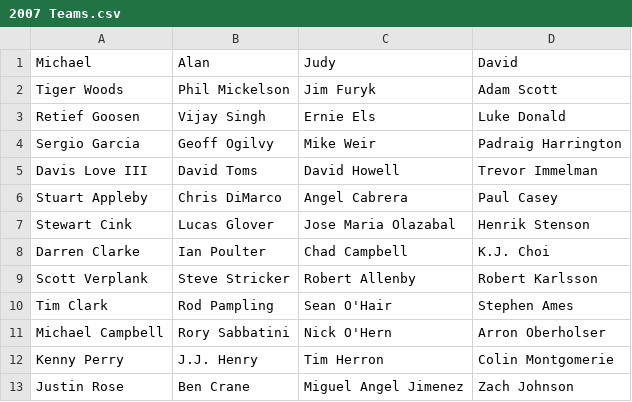
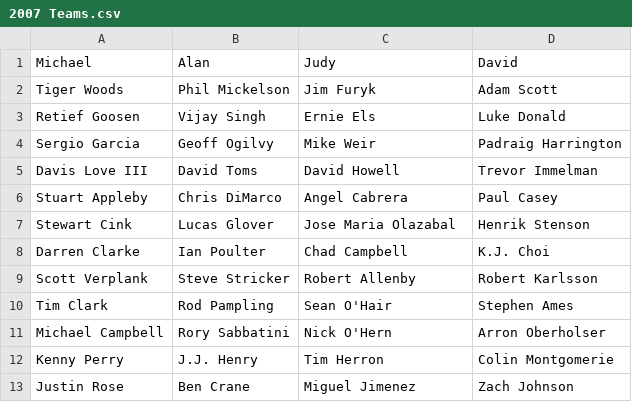
Before and after one commit to mfpage/majors-pool, a CSV file: teams/2007 Teams.csv, drawn as a sheet.

```diff
--- a/teams/2007 Teams.csv
+++ b/teams/2007 Teams.csv
@@ -12,2 +12,2 @@ Michael Campbell,Rory Sabbatini,Nick O'Hern,Arron Oberholser
 Kenny Perry,J.J. Henry,Tim Herron,Colin Montgomerie
-Justin Rose,Ben Crane,Miguel Angel Jimenez,Zach Johnson
+Justin Rose,Ben Crane,Miguel Jimenez,Zach Johnson
```
Also changed, not shown: teams/2005 Teams.csv, teams/2009 Teams.csv, 10 other files.
